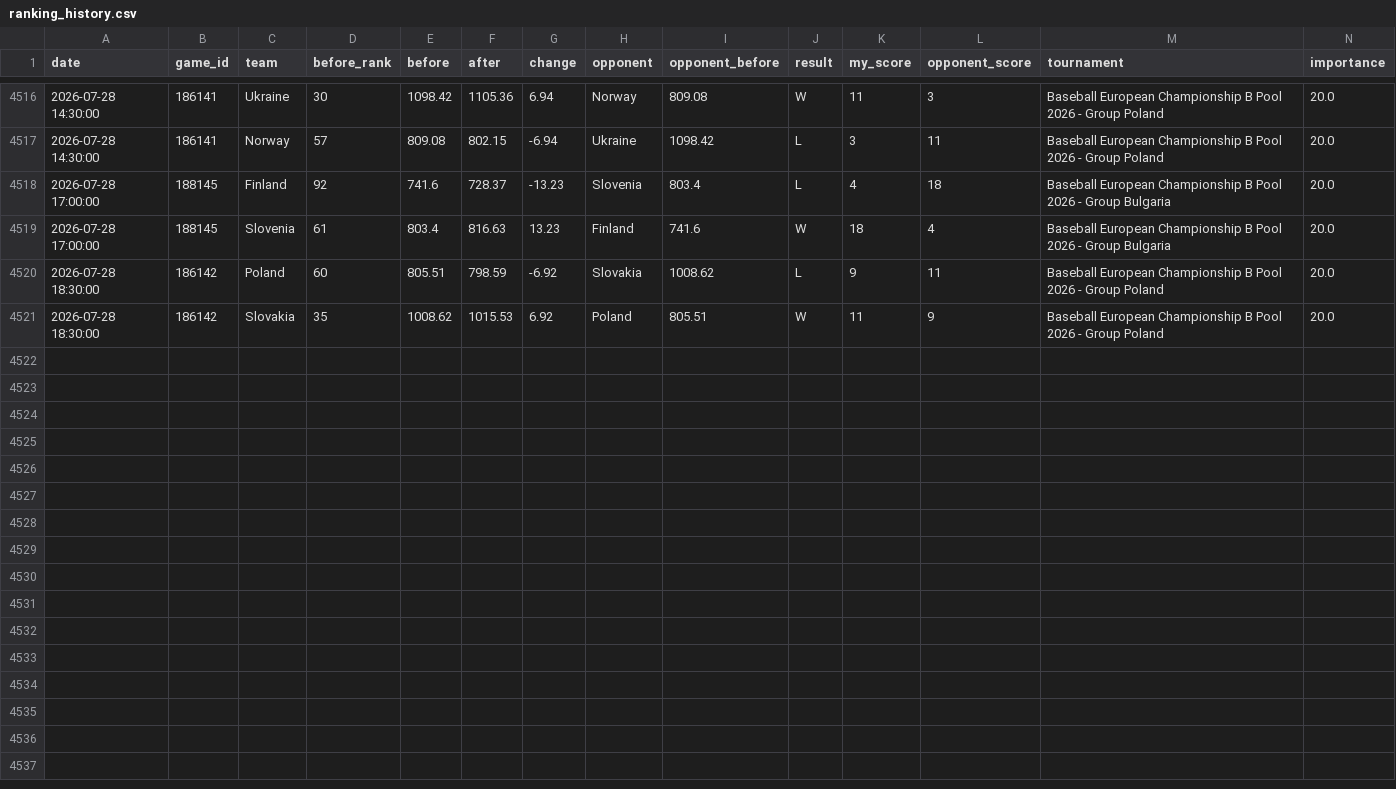
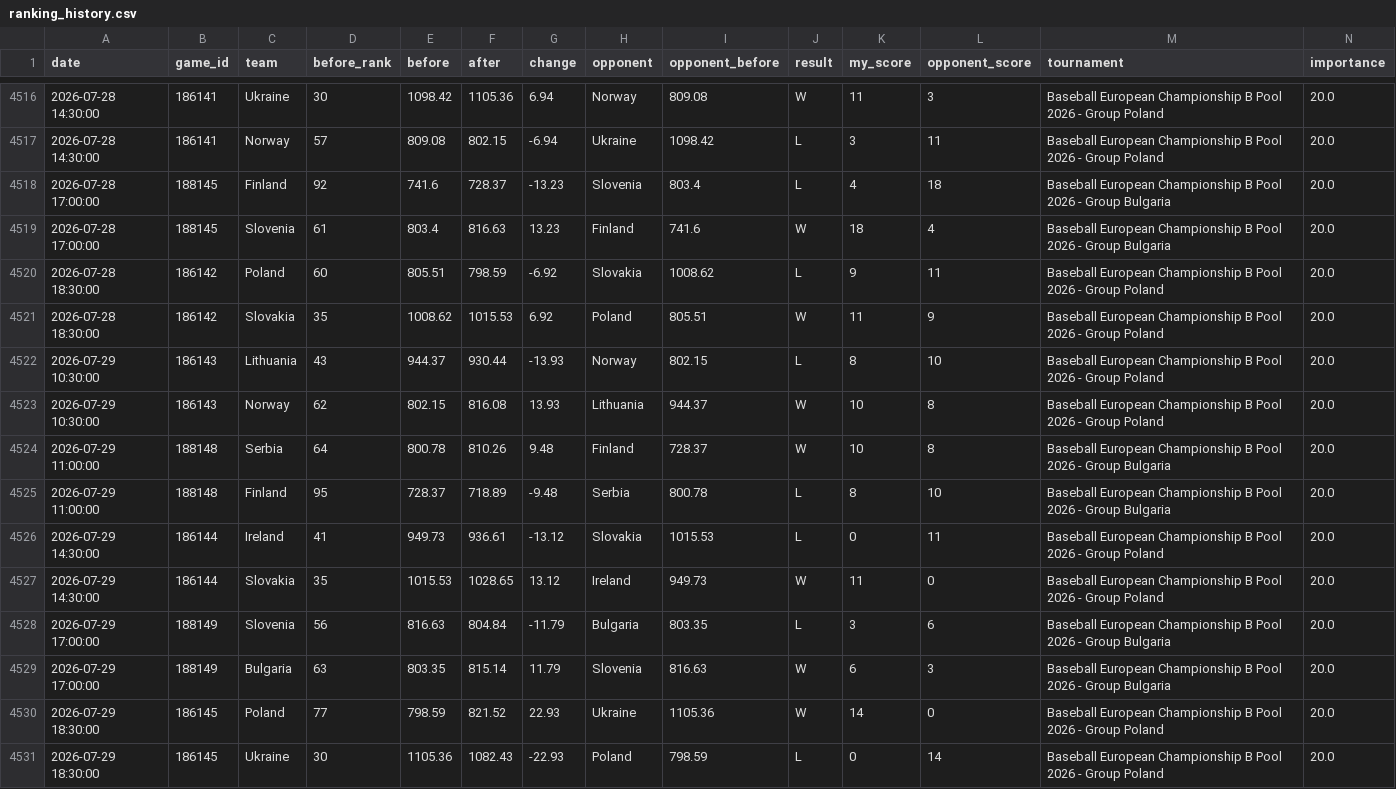
Before and after one commit to cafei-n/baseball_world, a CSV file: data/ranking_history.csv, drawn as a sheet; only a part is shown, gaps mark what is left out; rows hold the shown columns only; the diff names each change by its address in the sheet, - before the commit and + after, or states it on an @@ line.

```diff
--- a/data/ranking_history.csv
+++ b/data/ranking_history.csv
+row 4522: 2026-07-29 10:30:00 | 186143 | Lithuania | 43 | 944.37 | 930.44 | -13.93 | Norway | 802.15 | L | 8 | 10 | Baseball European Championship B Pool 2026 - Group Poland | 20.0
+row 4523: 2026-07-29 10:30:00 | 186143 | Norway | 62 | 802.15 | 816.08 | 13.93 | Lithuania | 944.37 | W | 10 | 8 | Baseball European Championship B Pool 2026 - Group Poland | 20.0
+row 4524: 2026-07-29 11:00:00 | 188148 | Serbia | 64 | 800.78 | 810.26 | 9.48 | Finland | 728.37 | W | 10 | 8 | Baseball European Championship B Pool 2026 - Group Bulgaria | 20.0
+row 4525: 2026-07-29 11:00:00 | 188148 | Finland | 95 | 728.37 | 718.89 | -9.48 | Serbia | 800.78 | L | 8 | 10 | Baseball European Championship B Pool 2026 - Group Bulgaria | 20.0
+row 4526: 2026-07-29 14:30:00 | 186144 | Ireland | 41 | 949.73 | 936.61 | -13.12 | Slovakia | 1015.53 | L | 0 | 11 | Baseball European Championship B Pool 2026 - Group Poland | 20.0
+row 4527: 2026-07-29 14:30:00 | 186144 | Slovakia | 35 | 1015.53 | 1028.65 | 13.12 | Ireland | 949.73 | W | 11 | 0 | Baseball European Championship B Pool 2026 - Group Poland | 20.0
+row 4528: 2026-07-29 17:00:00 | 188149 | Slovenia | 56 | 816.63 | 804.84 | -11.79 | Bulgaria | 803.35 | L | 3 | 6 | Baseball European Championship B Pool 2026 - Group Bulgaria | 20.0
+row 4529: 2026-07-29 17:00:00 | 188149 | Bulgaria | 63 | 803.35 | 815.14 | 11.79 | Slovenia | 816.63 | W | 6 | 3 | Baseball European Championship B Pool 2026 - Group Bulgaria | 20.0
+row 4530: 2026-07-29 18:30:00 | 186145 | Poland | 77 | 798.59 | 821.52 | 22.93 | Ukraine | 1105.36 | W | 14 | 0 | Baseball European Championship B Pool 2026 - Group Poland | 20.0
+row 4531: 2026-07-29 18:30:00 | 186145 | Ukraine | 30 | 1105.36 | 1082.43 | -22.93 | Poland | 798.59 | L | 0 | 14 | Baseball European Championship B Pool 2026 - Group Poland | 20.0
```
Also changed, not shown: data/ranking.csv, data/scraped_events.csv, 8 other files.
